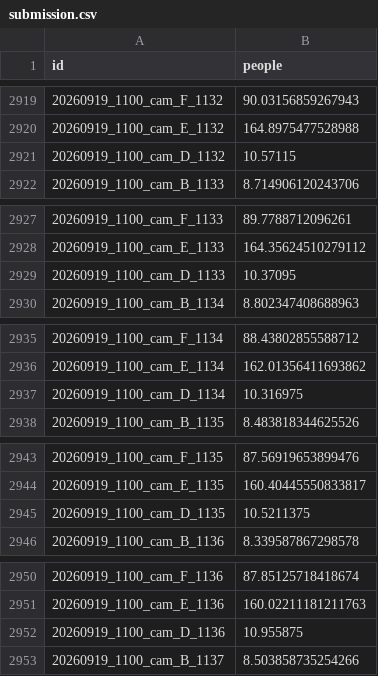
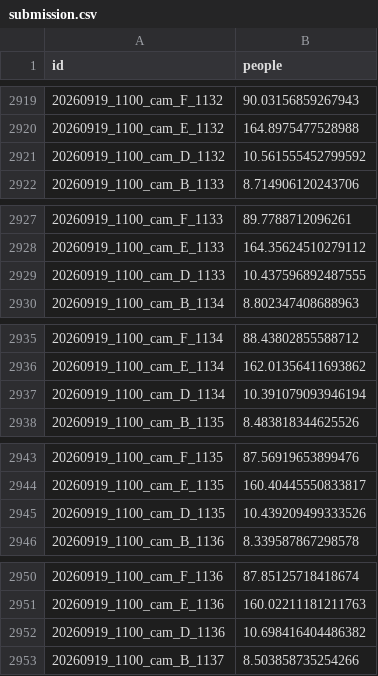
Before and after one commit to Mohammed200923/Mohammed200923, a CSV file: madinah-crowd/submission.csv, drawn as a sheet; only a part is shown, gaps mark what is left out; the diff covers the shown part only.

```diff
--- a/madinah-crowd/submission.csv
+++ b/madinah-crowd/submission.csv
@@ -2920,3 +2920,3 @@ id,people
 20260919_1100_cam_E_1132,164.8975477528988
-20260919_1100_cam_D_1132,10.57115
+20260919_1100_cam_D_1132,10.561555452799592
 20260919_1100_cam_B_1133,8.714906120243706
@@ -2928,3 +2928,3 @@ id,people
 20260919_1100_cam_E_1133,164.35624510279112
-20260919_1100_cam_D_1133,10.37095
+20260919_1100_cam_D_1133,10.437596892487555
 20260919_1100_cam_B_1134,8.802347408688963
@@ -2936,3 +2936,3 @@ id,people
 20260919_1100_cam_E_1134,162.01356411693862
-20260919_1100_cam_D_1134,10.316975
+20260919_1100_cam_D_1134,10.391079093946194
 20260919_1100_cam_B_1135,8.483818344625526
@@ -2944,3 +2944,3 @@ id,people
 20260919_1100_cam_E_1135,160.40445550833817
-20260919_1100_cam_D_1135,10.5211375
+20260919_1100_cam_D_1135,10.439209499333526
 20260919_1100_cam_B_1136,8.339587867298578
@@ -2951,3 +2951,3 @@ id,people
 20260919_1100_cam_E_1136,160.02211181211763
-20260919_1100_cam_D_1136,10.955875
+20260919_1100_cam_D_1136,10.698416404486382
 20260919_1100_cam_B_1137,8.503858735254266
```
Also changed, not shown: 157 edited cells elsewhere in this file, 3 other files.
